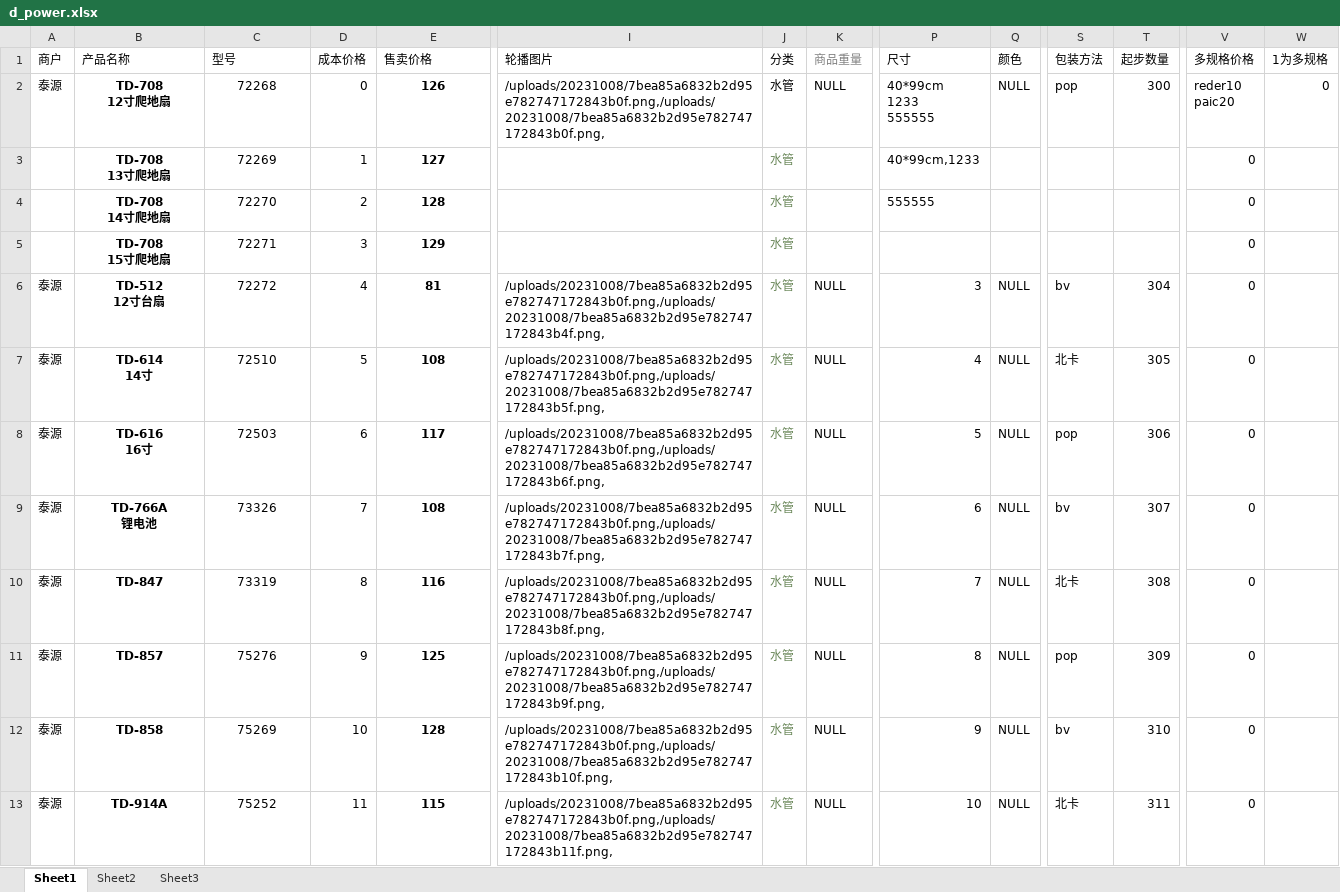
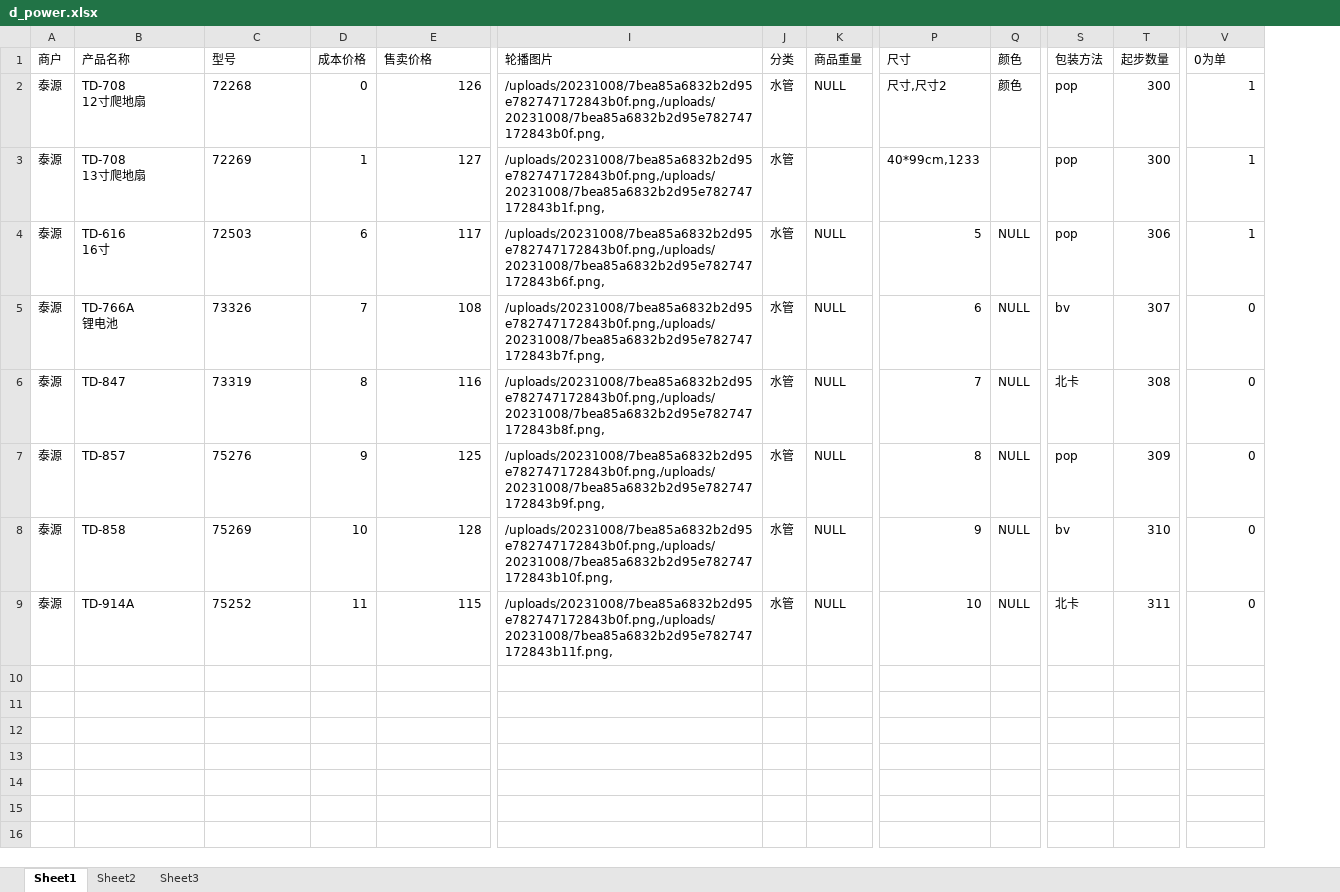
Before and after one commit to star-test/TEST-UI, an Excel workbook: TEST-CODE/d-power/d-power-moq/day-ddt-se/d_power.xlsx, sheet Sheet1, drawn as a sheet; only a part is shown, gaps mark what is left out; values as stored, in another font and other column widths than the file's, no borders; removed rows and columns are numbered as before the commit, all else as after; rows hold the shown columns only; ↵ is a line break in a cell; the diff names each change by its address in the sheet, - before the commit and + after, or states it on an @@ line.

```diff
--- a/TEST-CODE/d-power/d-power-moq/day-ddt-se/d_power.xlsx (sheet Sheet1)
+++ b/TEST-CODE/d-power/d-power-moq/day-ddt-se/d_power.xlsx (sheet Sheet1)
-column W (1为多规格), row 2: 0
-K1 text colour: #808080
+K1 text colour: black
-V1: 多规格价格
+V1: 0为单
-B2:B3 bold: on
+B2:B3 bold: off
-B2:C3 alignment: center
+B2:C3 alignment: left
@@ E2:E3 bold: on → off, alignment: center → right @@
-P2 (尺寸): 40*99cm ↵ 1233 ↵ 555555
+P2 (尺寸): 尺寸,尺寸2
-Q2 (颜色): NULL
+Q2 (颜色): 颜色
-V2 (0为单): reder10 ↵ paic20
+V2 (0为单): 1
-A3 (商户): (empty)
+A3 (商户): 泰源
-I3 (轮播图片): (empty)
+I3 (轮播图片): /uploads/20231008/7bea85a6832b2d95e782747172843b0f.png,/uploads/20231008/7bea85a6832b2d95e782747172843b1f.png,
-J3 text colour: #6A8759
+J3 text colour: black
-S3 (包装方法): (empty)
+S3 (包装方法): pop
-T3 (起步数量): (empty)
+T3 (起步数量): 300
-V3 (0为单): 0
+V3 (0为单): 1
-row 4:  | TD-708 ↵ 14寸爬地扇 | 72270 | 2 | 128 |  | 水管 |  | 555555 |  |  |  | 0
-row 5:  | TD-708 ↵ 15寸爬地扇 | 72271 | 3 | 129 |  | 水管 |  |  |  |  |  | 0
-row 6: 泰源 | TD-512 ↵ 12寸台扇 | 72272 | 4 | 81 | /uploads/20231008/7bea85a6832b2d95e782747172843b0f.png,/uploads/20231008/7bea85a6832b2d95e782747172843b4f.png, | 水管 | NULL | 3 | NULL | bv | 304 | 0
-row 7: 泰源 | TD-614 ↵ 14寸 | 72510 | 5 | 108 | /uploads/20231008/7bea85a6832b2d95e782747172843b0f.png,/uploads/20231008/7bea85a6832b2d95e782747172843b5f.png, | 水管 | NULL | 4 | NULL | 北卡 | 305 | 0
-B4:B9 bold: on
+B4:B9 bold: off
-B4:C9 alignment: center
+B4:C9 alignment: left
@@ E4:E9 bold: on → off, alignment: center → right @@
-J4:J9 text colour: #6A8759
+J4:J9 text colour: black
-V4 (0为单): 0
+V4 (0为单): 1
```
Also changed, not shown: formulas that keep their value, 5 other files.
